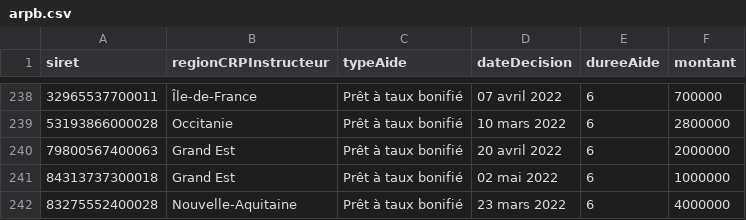
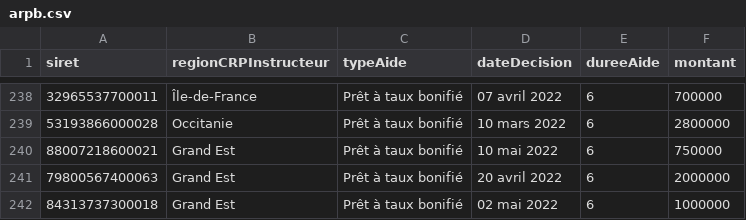
Before and after one commit to chrnin/arpbDge, a CSV file: arpb.csv, drawn as a sheet; only a part is shown, gaps mark what is left out; the shorter side is filled out with more unchanged rows.

Commit message:
New data at 2022-05-18T06:29:52Z [skip ci]

```diff
--- a/arpb.csv
+++ b/arpb.csv
@@ -239,2 +239,3 @@ siret,regionCRPInstructeur,typeAide,dateDecision,dureeAide,montant
 53193866000028,Occitanie,Prêt à taux bonifié,10 mars 2022,6,2800000
+88007218600021,Grand Est,Prêt à taux bonifié,10 mai 2022,6,750000
 79800567400063,Grand Est,Prêt à taux bonifié,20 avril 2022,6,2000000
```
